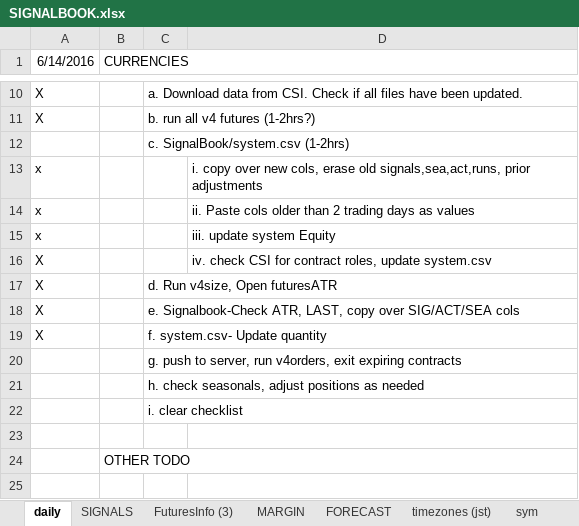
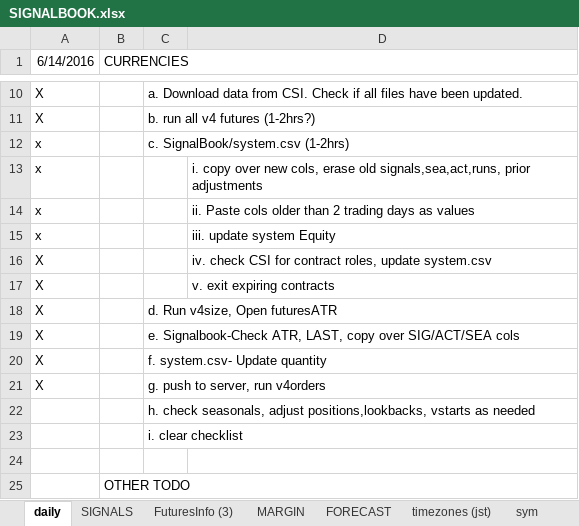
Before and after one commit to hasakura511/ML-TSDP, an Excel workbook: data/systems/SIGNALBOOK.xlsx, sheet daily, drawn as a sheet; only a part is shown, gaps mark what is left out; values as stored, in another font and other column widths than the file's, no borders; removed rows and columns are numbered as before the commit, all else as after; the diff names each change by its address in the sheet, - before the commit and + after, or states it on an @@ line.

Commit message:
data

```diff
--- a/data/systems/SIGNALBOOK.xlsx (sheet daily)
+++ b/data/systems/SIGNALBOOK.xlsx (sheet daily)
-A12 (6/14/2016): (empty)
+A12 (6/14/2016): x
+row 17: X |  |  | v. exit expiring contracts
-row 20:  |  | g. push to server, run v4orders, exit expiring contracts
+row 21: X |  | g. push to server, run v4orders
-C22: …seasonals, adjust positions as needed
+C22: …seasonals, adjust positions,lookbacks, vstarts as needed
```
Also changed, not shown: 2 other files.
